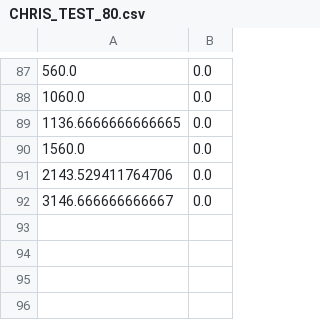
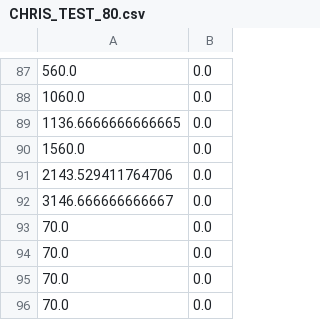
Before and after one commit to icloud-ecnu/Cloudsim, a CSV file: ~/Results/EnergyConsumption/CHRIS_TEST/CHRIS_TEST_80.csv, drawn as a sheet; only a part is shown, gaps mark what is left out; the diff names each change by its address in the sheet, - before the commit and + after, or states it on an @@ line.

```diff
--- a/~/Results/EnergyConsumption/CHRIS_TEST/CHRIS_TEST_80.csv
+++ b/~/Results/EnergyConsumption/CHRIS_TEST/CHRIS_TEST_80.csv
+row 93: 70.0 | 0.0
+row 94: 70.0 | 0.0
+row 95: 70.0 | 0.0
+row 96: 70.0 | 0.0
```
Also changed, not shown: ~/Results/ContainerMigration/CHRIS_TEST/CHRIS_TEST_80.csv, ~/Results/ContainerMigration/CHRIS_TEST/VM-CHRIS_TEST_80.csv, 12 other files.
